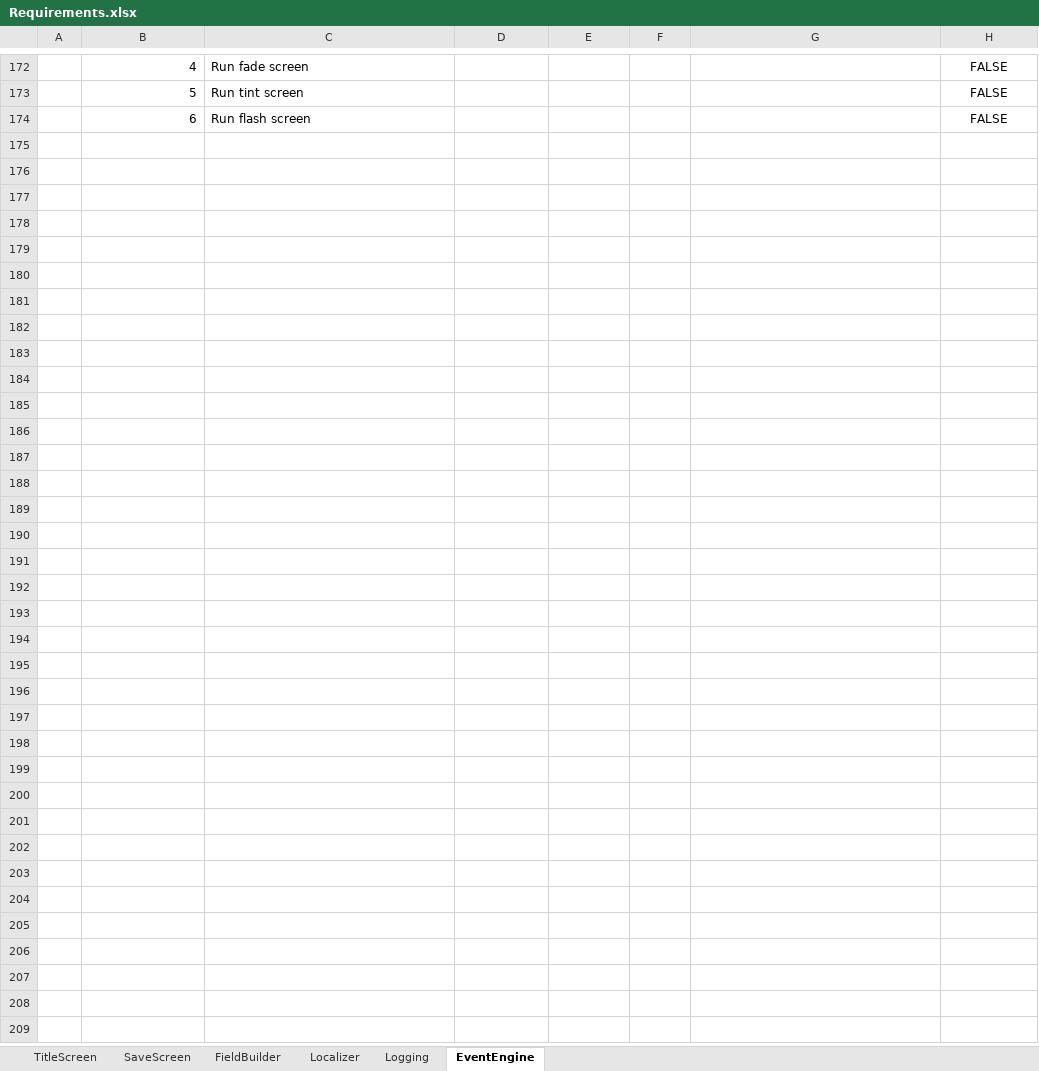
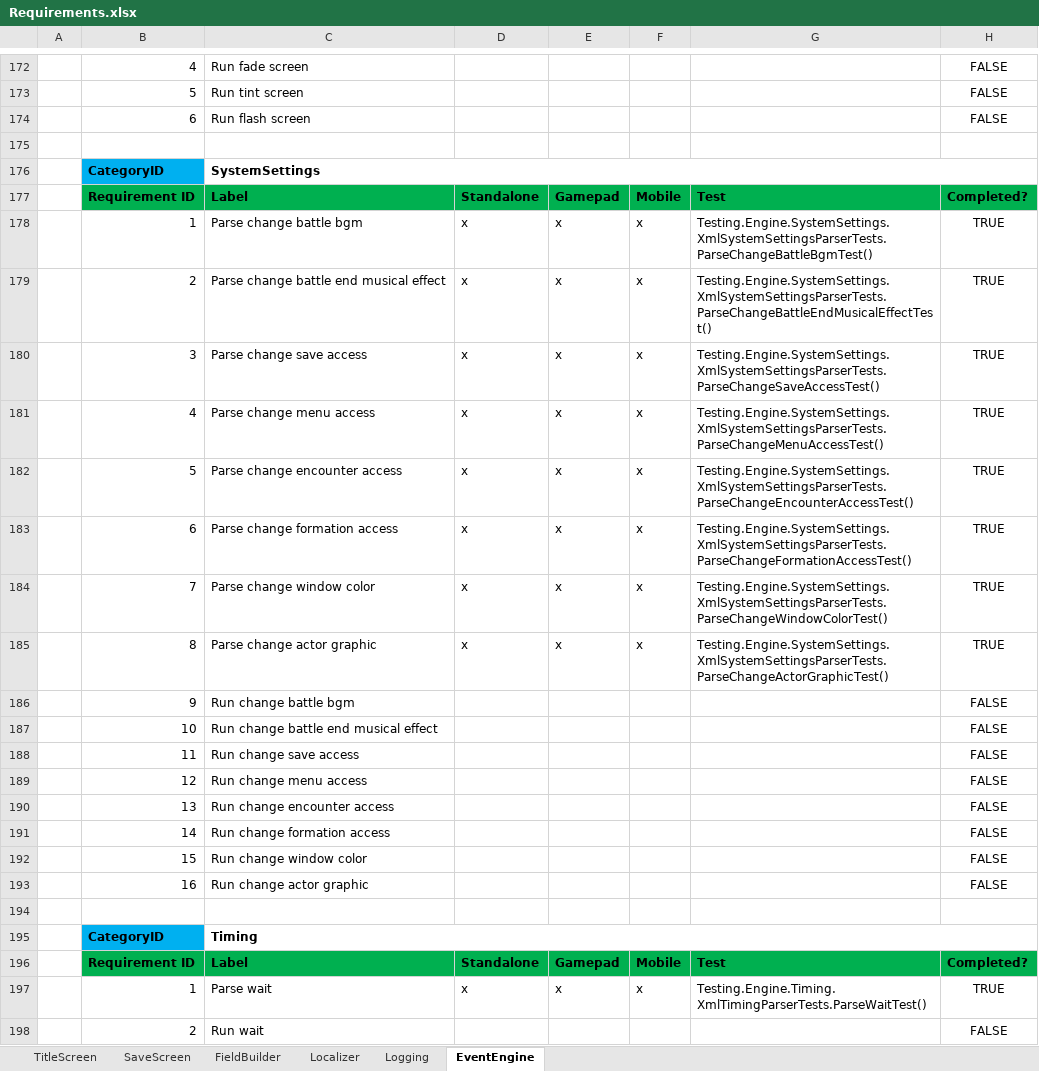
Before and after one commit to MaximeJoly96/LC_Unity, an Excel workbook: TechnicalFile/Requirements/Requirements.xlsx, sheet EventEngine, drawn as a sheet; only a part is shown, gaps mark what is left out; values as stored, in another font and other column widths than the file's, no borders; the diff names each change by its address in the sheet, - before the commit and + after, or states it on an @@ line.

Commit message:
Tous les tests de parsing sont fait pour Engine (sauf Events)

```diff
--- a/TechnicalFile/Requirements/Requirements.xlsx (sheet EventEngine)
+++ b/TechnicalFile/Requirements/Requirements.xlsx (sheet EventEngine)
+row 175: (empty)
+row 176:  | CategoryID | SystemSettings
+row 177:  | Requirement ID | Label | Standalone | Gamepad | Mobile | Test | Completed?
+row 178:  | 1 | Parse change battle bgm | x | x | x | Testing.Engine.SystemSettings.XmlSystemSettingsParserTests.ParseChangeBattleBgmTest() | TRUE
+row 179:  | 2 | Parse change battle end musical effect | x | x | x | Testing.Engine.SystemSettings.XmlSystemSettingsParserTests.ParseChangeBattleEndMusicalEffectTest() | TRUE
+row 180:  | 3 | Parse change save access | x | x | x | Testing.Engine.SystemSettings.XmlSystemSettingsParserTests.ParseChangeSaveAccessTest() | TRUE
+row 181:  | 4 | Parse change menu access | x | x | x | Testing.Engine.SystemSettings.XmlSystemSettingsParserTests.ParseChangeMenuAccessTest() | TRUE
+row 182:  | 5 | Parse change encounter access | x | x | x | Testing.Engine.SystemSettings.XmlSystemSettingsParserTests.ParseChangeEncounterAccessTest() | TRUE
+row 183:  | 6 | Parse change formation access | x | x | x | Testing.Engine.SystemSettings.XmlSystemSettingsParserTests.ParseChangeFormationAccessTest() | TRUE
+row 184:  | 7 | Parse change window color | x | x | x | Testing.Engine.SystemSettings.XmlSystemSettingsParserTests.ParseChangeWindowColorTest() | TRUE
+row 185:  | 8 | Parse change actor graphic | x | x | x | Testing.Engine.SystemSettings.XmlSystemSettingsParserTests.ParseChangeActorGraphicTest() | TRUE
+row 186:  | 9 | Run change battle bgm |  |  |  |  | FALSE
+row 187:  | 10 | Run change battle end musical effect |  |  |  |  | FALSE
+row 188:  | 11 | Run change save access |  |  |  |  | FALSE
+row 189:  | 12 | Run change menu access |  |  |  |  | FALSE
+row 190:  | 13 | Run change encounter access |  |  |  |  | FALSE
+row 191:  | 14 | Run change formation access |  |  |  |  | FALSE
+row 192:  | 15 | Run change window color |  |  |  |  | FALSE
+row 193:  | 16 | Run change actor graphic |  |  |  |  | FALSE
+row 194: (empty)
+row 195:  | CategoryID | Timing
+row 196:  | Requirement ID | Label | Standalone | Gamepad | Mobile | Test | Completed?
+row 197:  | 1 | Parse wait | x | x | x | Testing.Engine.Timing.XmlTimingParserTests.ParseWaitTest() | TRUE
+row 198:  | 2 | Run wait |  |  |  |  | FALSE
```
Also changed, not shown: 9 other files.
